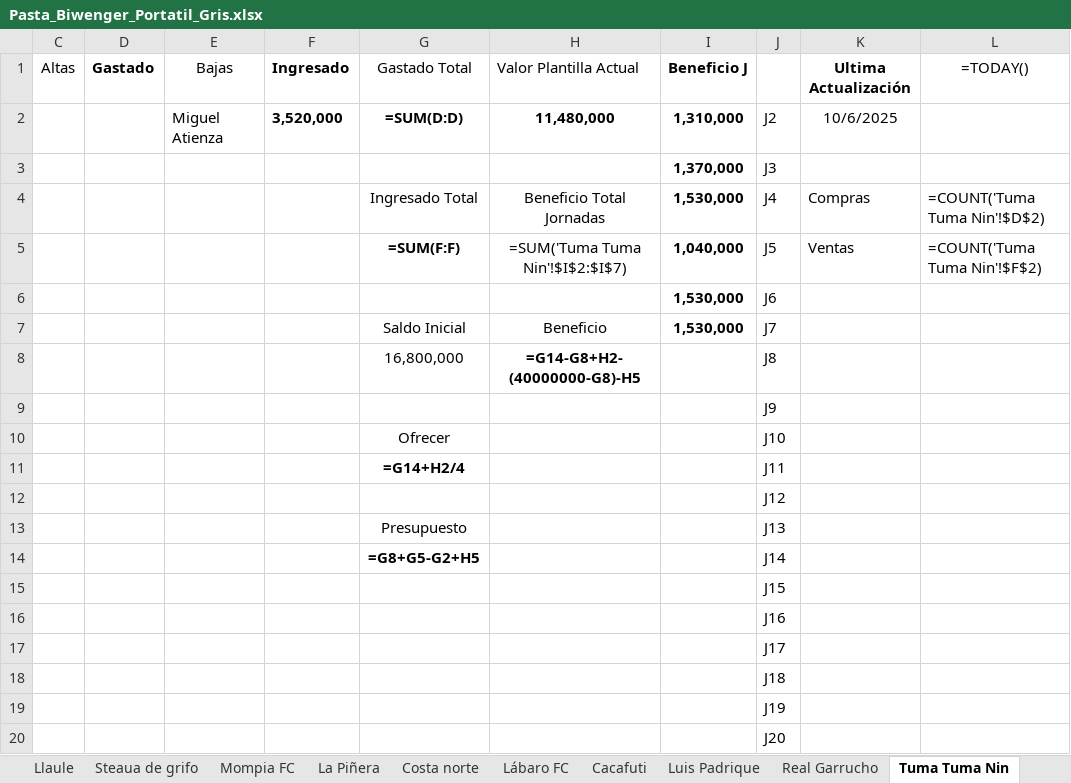
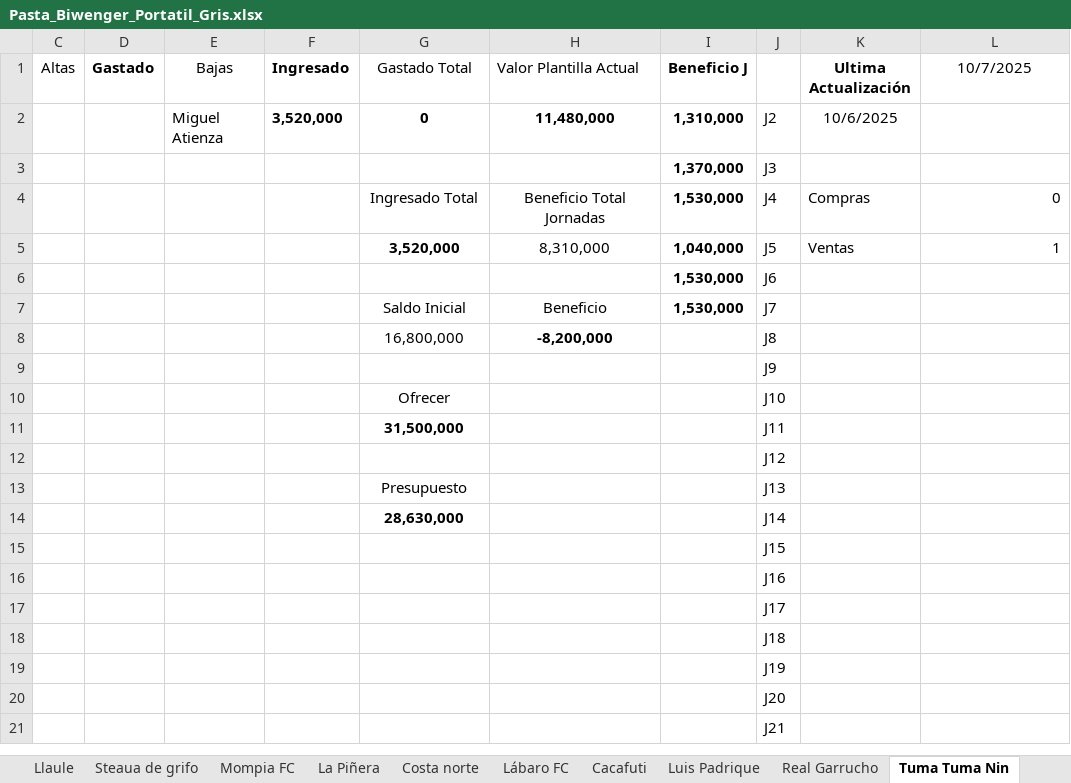
Before and after one commit to jae74/TranspasosBiwenger, an Excel workbook: Pasta_Biwenger_Portatil_Gris.xlsx, sheet Tuma Tuma Nin, drawn as a sheet; only a part is shown; the shorter side is filled out with more unchanged rows; values as stored, in another font and other column widths than the file's, no borders; formulas without a stored value are shown as written; table styles not drawn; the diff names each change by its address in the sheet, - before the commit and + after, or states it on an @@ line.

```diff
--- a/Pasta_Biwenger_Portatil_Gris.xlsx (sheet Tuma Tuma Nin)
+++ b/Pasta_Biwenger_Portatil_Gris.xlsx (sheet Tuma Tuma Nin)
-L1: =TODAY()
+L1: 10/7/2025
-G2 (Gastado Total): =SUM(D:D)
+G2 (Gastado Total): 0
-L4 (10/7/2025): =COUNT('Tuma Tuma Nin'!$D$2)
+L4 (10/7/2025): 0
-G5 (Gastado Total): =SUM(F:F)
+G5 (Gastado Total): 3,520,000
-H5 (Valor Plantilla Actual): =SUM('Tuma Tuma Nin'!$I$2:$I$7)
+H5 (Valor Plantilla Actual): 8,310,000
-L5 (10/7/2025): =COUNT('Tuma Tuma Nin'!$F$2)
+L5 (10/7/2025): 1
-H8 (Valor Plantilla Actual): =G14-G8+H2-(40000000-G8)-H5
+H8 (Valor Plantilla Actual): -8,200,000
-G11 (Gastado Total): =G14+H2/4
+G11 (Gastado Total): 31,500,000
-G14 (Gastado Total): =G8+G5-G2+H5
+G14 (Gastado Total): 28,630,000
```
Also changed, not shown: sheet Mompia FC, sheet Costa norte, sheet Luis Padrique, sheet Cacafuti, sheet Automate, sheet Lábaro FC, 6 more sheets, hidden cells, 3 other files.
